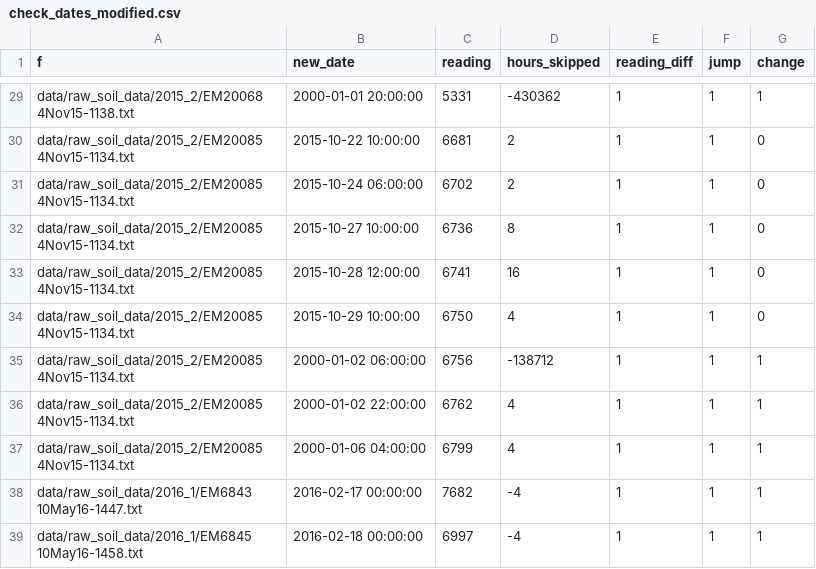
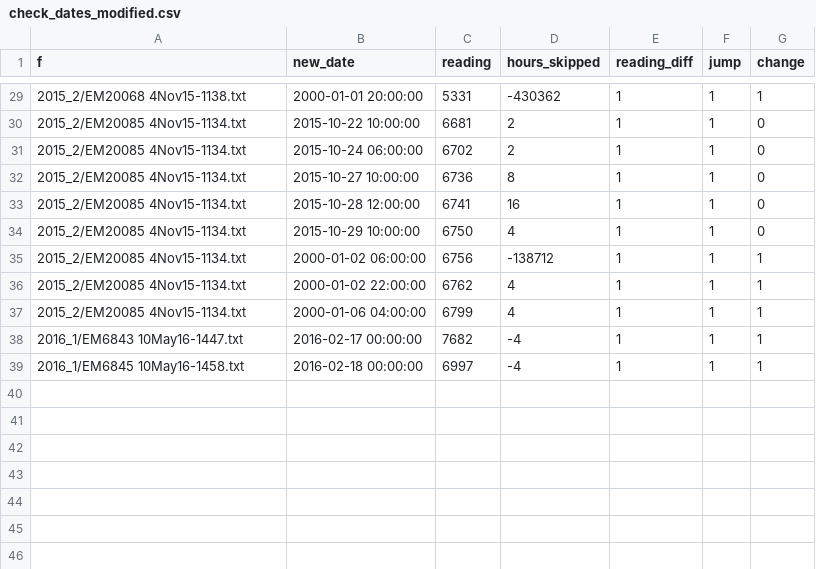
Before and after one commit to akleinhesselink/sheepweather, a CSV file: data-raw/check_dates_modified.csv, drawn as a sheet; only a part is shown, gaps mark what is left out; the diff covers the shown part only; the diff names each change by its address in the sheet, - before the commit and + after, or states it on an @@ line.

Commit message:
Fix timezone issues in the decagon data processing pipeline #1
Use lubridate package instead of as.Posixct and sfrptime for parsing
characters to dates.

Use defauld UTC timezone.  Timezone is tricky with daylight savings
and some functions pull the local machines timezone when parsing
dates to strings rather than using UTC.  So this seems more consistent.

Fixing the pipeline I discovered a slight error in the tod table
but I'm not sure if it changed anything.

```diff
--- a/data-raw/check_dates_modified.csv
+++ b/data-raw/check_dates_modified.csv
-A29 (f): data/raw_soil_data/2015_2/EM20068 4Nov15-1138.txt
+A29 (f): 2015_2/EM20068 4Nov15-1138.txt
-A30:A37 (f): data/raw_soil_data/2015_2/EM20085 4Nov15-1134.txt
+A30:A37 (f): 2015_2/EM20085 4Nov15-1134.txt
-A38 (f): data/raw_soil_data/2016_1/EM6843 10May16-1447.txt
+A38 (f): 2016_1/EM6843 10May16-1447.txt
-A39 (f): data/raw_soil_data/2016_1/EM6845 10May16-1458.txt
+A39 (f): 2016_1/EM6845 10May16-1458.txt
```
Also changed, not shown: 27 edited cells elsewhere in this file, data-raw/decagon/2012_1/logger_info.csv, data-raw/tod_table.csv, 5 other files.
